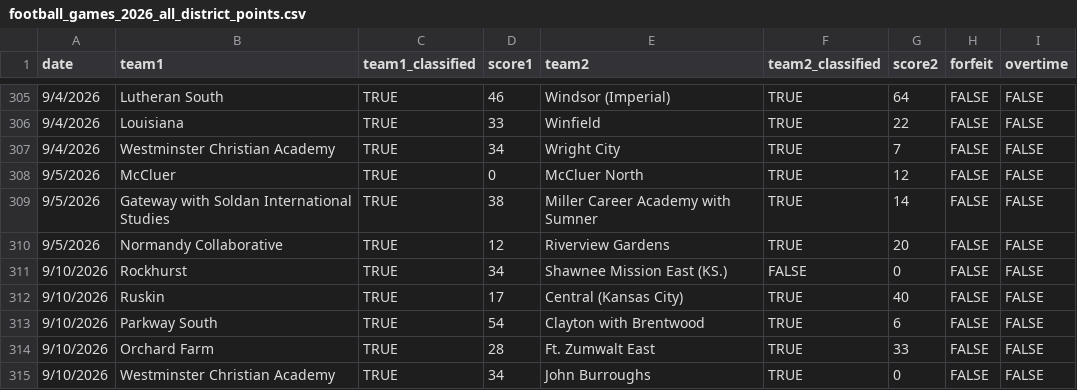
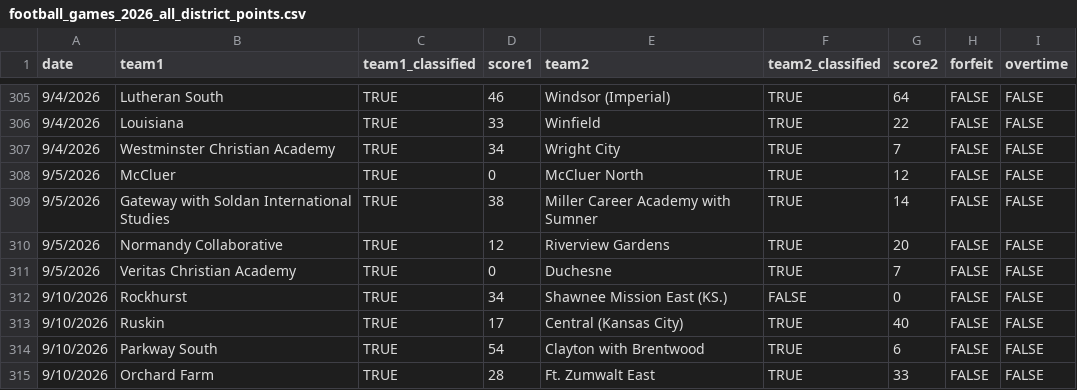
Before and after one commit to AllMOSports/football-ratings-2026, a CSV file: football_games_2026_all_district_points.csv, drawn as a sheet; only a part is shown, gaps mark what is left out; the shorter side is filled out with more unchanged rows.

Commit message:
Add files via upload

```diff
--- a/football_games_2026_all_district_points.csv
+++ b/football_games_2026_all_district_points.csv
@@ -310,2 +310,3 @@ date,team1,team1_classified,score1,team2,team2_classified,score2,forfeit,overtim
 9/5/2026,Normandy Collaborative,TRUE,12,Riverview Gardens,TRUE,20,FALSE,FALSE
+9/5/2026,Veritas Christian Academy,TRUE,0,Duchesne,TRUE,7,FALSE,FALSE
 9/10/2026,Rockhurst,TRUE,34,Shawnee Mission East (KS.),FALSE,0,FALSE,FALSE
```
